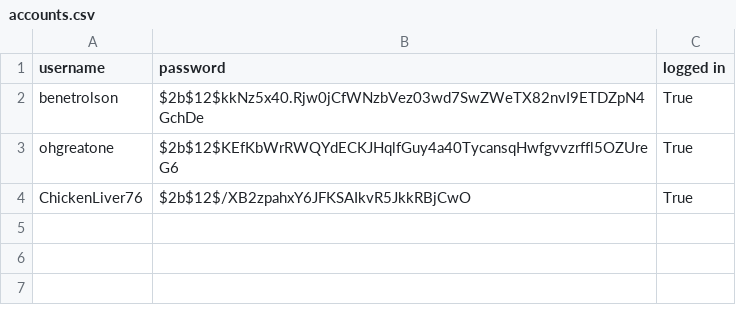
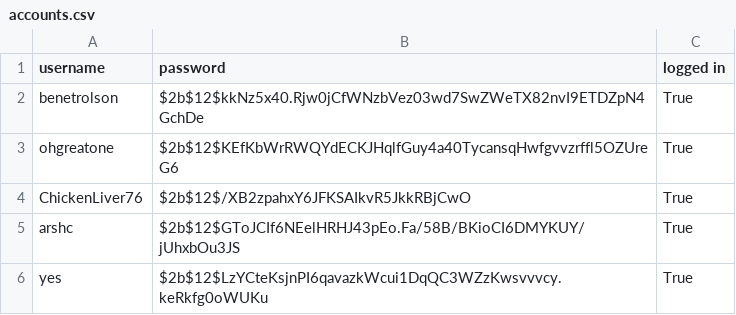
Before and after one commit to arshsc/High-Score-Tracker, a CSV file: docs/accounts.csv, drawn as a sheet; the diff names each change by its address in the sheet, - before the commit and + after, or states it on an @@ line.

```diff
--- a/docs/accounts.csv
+++ b/docs/accounts.csv
+row 5: arshc | $2b$12$GToJCIf6NEelHRHJ43pEo.Fa/58B/BKioCI6DMYKUY/jUhxbOu3JS | True
+row 6: yes | $2b$12$LzYCteKsjnPI6qavazkWcui1DqQC3WZzKwsvvvcy.keRkfg0oWUKu | True
```
Also changed, not shown: 4 other files.
